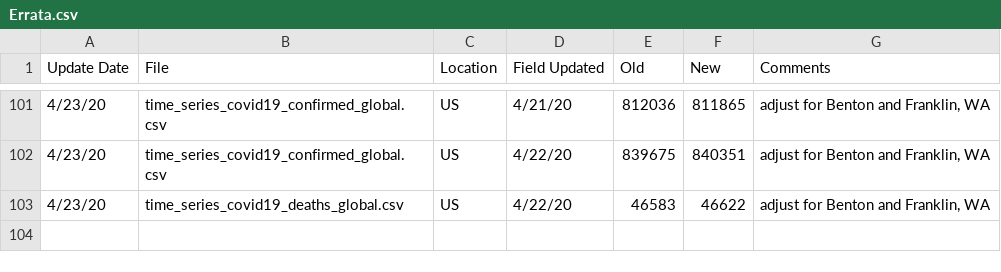
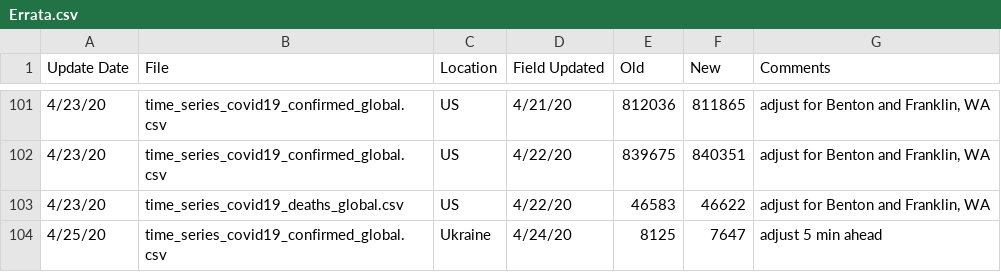
Before and after one commit to stfurkan/pancovid19, a CSV file: python/datasets/Errata.csv, drawn as a sheet; only a part is shown, gaps mark what is left out.

```diff
--- a/python/datasets/Errata.csv
+++ b/python/datasets/Errata.csv
@@ -103 +103,2 @@
 4/23/20,time_series_covid19_deaths_global.csv,US,4/22/20,46583,46622,"adjust for Benton and Franklin, WA"
+4/25/20,time_series_covid19_confirmed_global.csv,Ukraine,4/24/20,8125,7647,adjust 5 min ahead
```
Also changed, not shown: python/datasets/time_series_covid19_confirmed_global.csv, python/datasets/time_series_covid19_deaths_global.csv, 15 other files.
